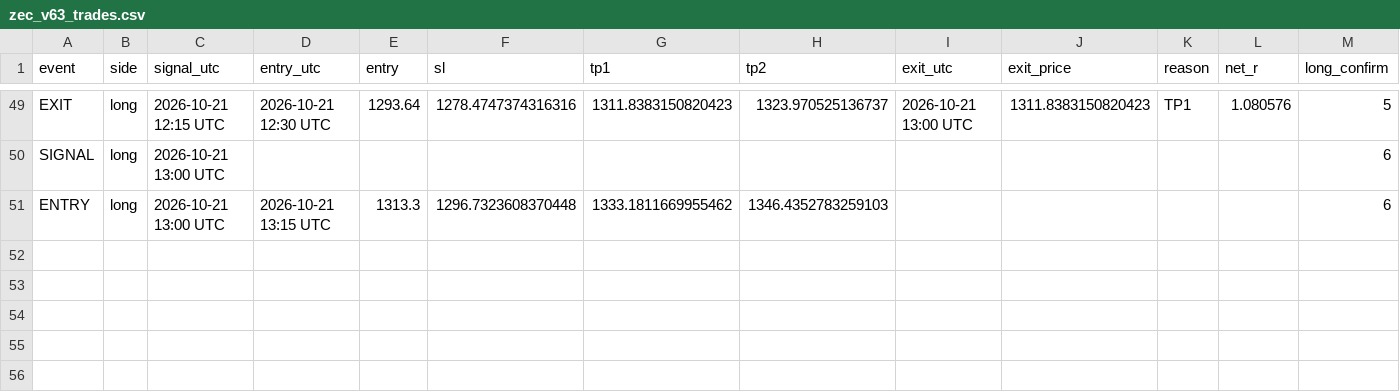
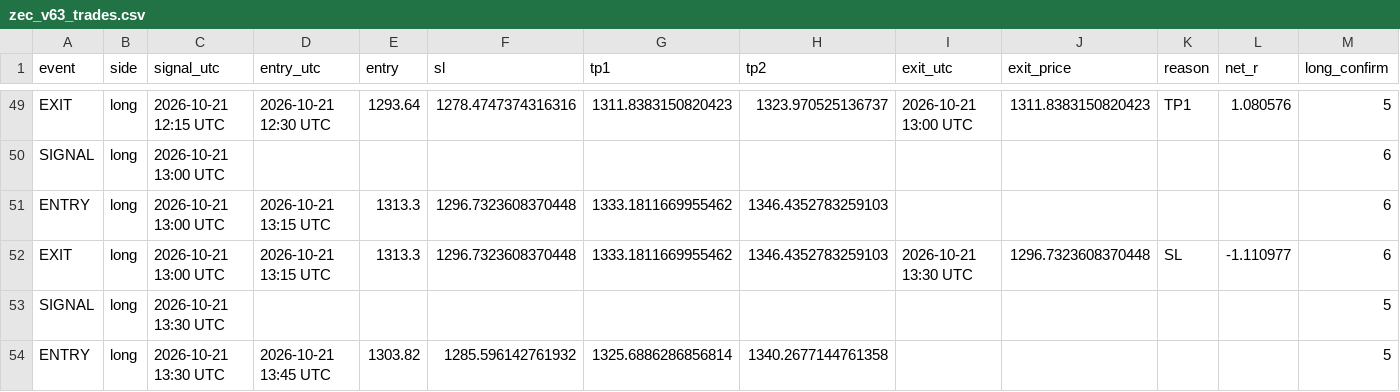
Before and after one commit to XXX110700/zec-forward-paper, a CSV file: zec_v63_trades.csv, drawn as a sheet; only a part is shown, gaps mark what is left out; rows hold the shown columns only; the diff names each change by its address in the sheet, - before the commit and + after, or states it on an @@ line.

```diff
--- a/zec_v63_trades.csv
+++ b/zec_v63_trades.csv
+row 52: EXIT | long | 2026-10-21 13:00 UTC | 2026-10-21 13:15 UTC | 1313.3 | 1296.7323608370448 | 1333.1811669955462 | 1346.4352783259103 | 2026-10-21 13:30 UTC | 1296.7323608370448 | SL | -1.110977 | 6
+row 53: SIGNAL | long | 2026-10-21 13:30 UTC |  |  |  |  |  |  |  |  |  | 5
+row 54: ENTRY | long | 2026-10-21 13:30 UTC | 2026-10-21 13:45 UTC | 1303.82 | 1285.596142761932 | 1325.6886286856814 | 1340.2677144761358 |  |  |  |  | 5
```
Also changed, not shown: 1 other file.
